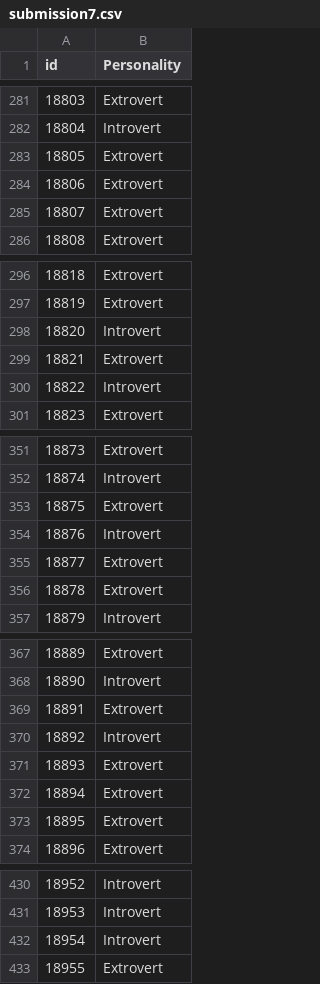
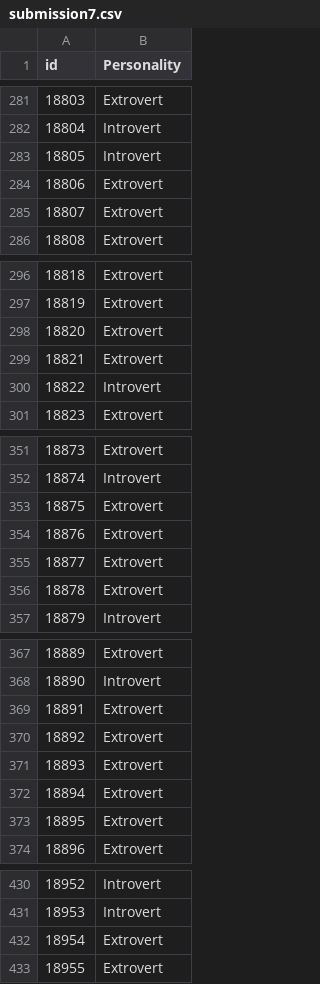
Before and after one commit to Swastik1005A/IntrovertsFromExtroverts, a CSV file: submission7.csv, drawn as a sheet; only a part is shown, gaps mark what is left out; the diff covers the shown part only.

```diff
--- a/submission7.csv
+++ b/submission7.csv
@@ -282,3 +282,3 @@ id,Personality
 18804,Introvert
-18805,Extrovert
+18805,Introvert
 18806,Extrovert
@@ -297,3 +297,3 @@ id,Personality
 18819,Extrovert
-18820,Introvert
+18820,Extrovert
 18821,Extrovert
@@ -353,3 +353,3 @@ id,Personality
 18875,Extrovert
-18876,Introvert
+18876,Extrovert
 18877,Extrovert
@@ -369,3 +369,3 @@ id,Personality
 18891,Extrovert
-18892,Introvert
+18892,Extrovert
 18893,Extrovert
@@ -431,3 +431,3 @@ id,Personality
 18953,Introvert
-18954,Introvert
+18954,Extrovert
 18955,Extrovert
```
Also changed, not shown: 74 edited cells elsewhere in this file, 1 other file.
